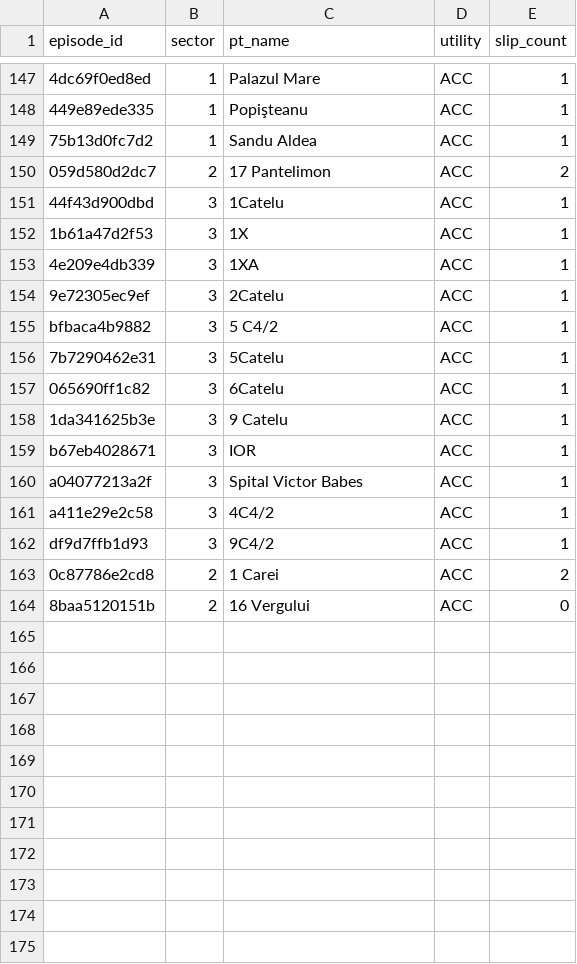
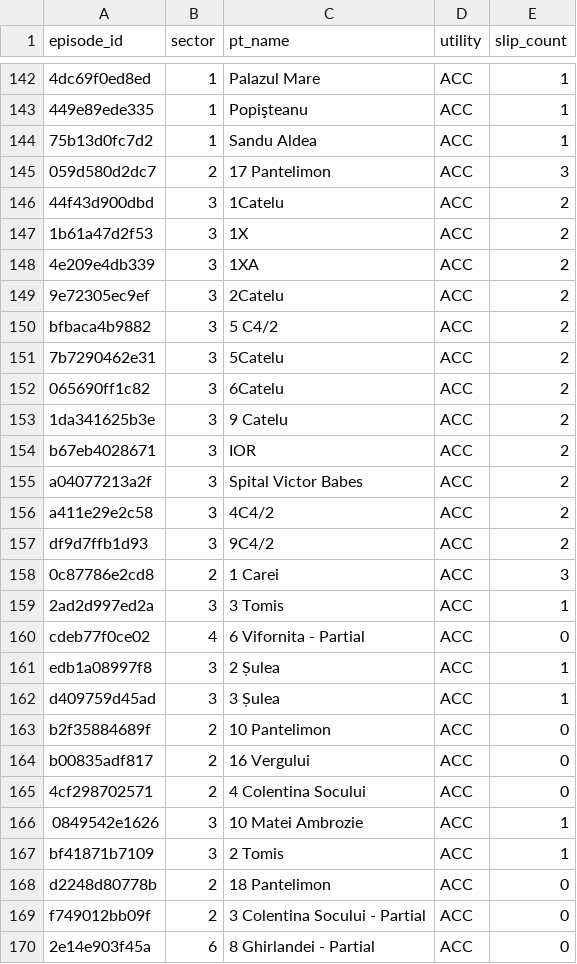
Before and after one commit to FlorinPopaCodes/termoficare-data, a CSV file: data/derived/active_episodes.csv, drawn as a sheet; only a part is shown, gaps mark what is left out; addresses are those after the commit; the diff covers the shown part only; the diff names each change by its address in the sheet, - before the commit and + after, or states it on an @@ line.

```diff
--- a/data/derived/active_episodes.csv
+++ b/data/derived/active_episodes.csv
-E145 (slip_count): 2
+E145 (slip_count): 3
-E146:E157 (slip_count): 1
+E146:E157 (slip_count): 2
-E158 (slip_count): 2
+E158 (slip_count): 3
+row 159: 2ad2d997ed2a | 3 | 3 Tomis | ACC | 1
+row 160: cdeb77f0ce02 | 4 | 6 Vifornita - Partial | ACC | 0
+row 161: edb1a08997f8 | 3 | 2 Șulea | ACC | 1
+row 162: d409759d45ad | 3 | 3 Șulea | ACC | 1
+row 163: b2f35884689f | 2 | 10 Pantelimon | ACC | 0
-A164 (episode_id): 8baa5120151b
+A164 (episode_id): b00835adf817
+row 165: 4cf298702571 | 2 | 4 Colentina Socului | ACC | 0
+row 166: 0849542e1626 | 3 | 10 Matei Ambrozie | ACC | 1
+row 167: bf41871b7109 | 3 | 2 Tomis | ACC | 1
+row 168: d2248d80778b | 2 | 18 Pantelimon | ACC | 0
+row 169: f749012bb09f | 2 | 3 Colentina Socului - Partial | ACC | 0
+row 170: 2e14e903f45a | 6 | 8 Ghirlandei - Partial | ACC | 0
```
Also changed, not shown: 5 removed rows and 75 edited cells elsewhere in this file, data/derived/on_time_rates.csv, 4 other files.
